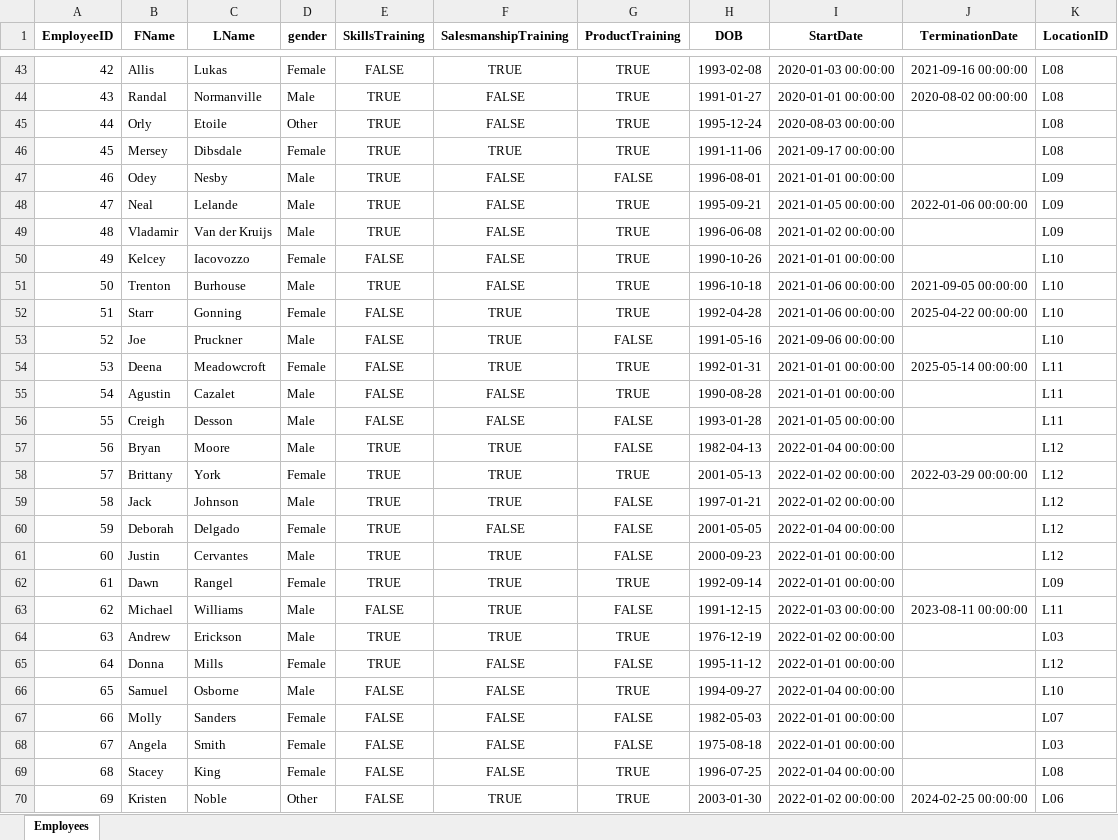
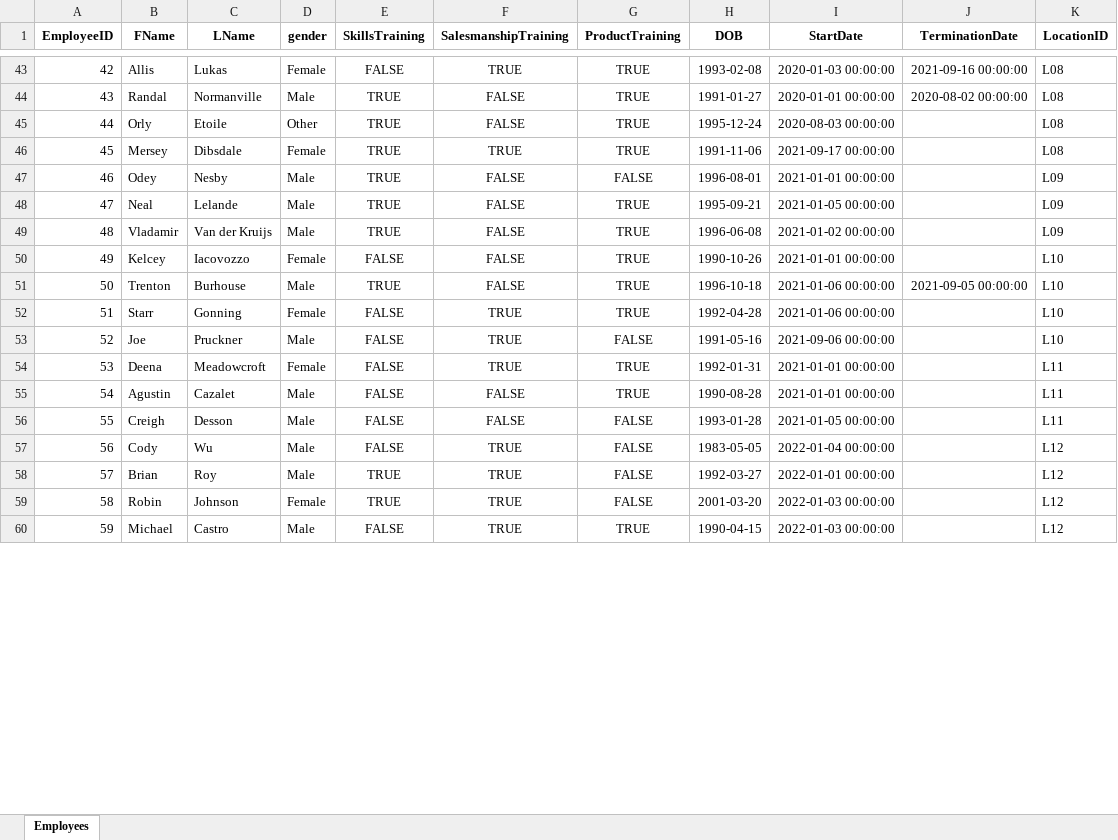
Before and after one commit to diwanashita/ace-bikes-data-transformation, an Excel workbook: data_full/Employees.xlsx, sheet Employees, drawn as a sheet; only a part is shown, gaps mark what is left out; values as stored, in another font and other column widths than the file's, no borders; removed rows and columns are numbered as before the commit, all else as after; the diff covers the shown part only; the diff names each change by its address in the sheet, - before the commit and + after, or states it on an @@ line.

```diff
--- a/data_full/Employees.xlsx (sheet Employees)
+++ b/data_full/Employees.xlsx (sheet Employees)
-J48 (TerminationDate): 2022-01-06 00:00:00
+J48 (TerminationDate): (empty)
-J52 (TerminationDate): 2025-04-22 00:00:00
+J52 (TerminationDate): (empty)
-J54 (TerminationDate): 2025-05-14 00:00:00
+J54 (TerminationDate): (empty)
-B57 (FName): Bryan
+B57 (FName): Cody
-C57 (LName): Moore
+C57 (LName): Wu
-E57 (SkillsTraining): TRUE
+E57 (SkillsTraining): FALSE
-H57 (DOB): 1982-04-13
+H57 (DOB): 1983-05-05
-row 58: 57 | Brittany | York | Female | TRUE | TRUE | TRUE | 2001-05-13 | 2022-01-02 00:00:00 | 2022-03-29 00:00:00 | L12
@@ column A (EmployeeID) renumbered between rows 58 and 82 @@
-B58 (FName): Jack
+B58 (FName): Brian
-C58 (LName): Johnson
+C58 (LName): Roy
-H58 (DOB): 1997-01-21
+H58 (DOB): 1992-03-27
-I58 (StartDate): 2022-01-02 00:00:00
+I58 (StartDate): 2022-01-01 00:00:00
-row 60: 59 | Deborah | Delgado | Female | TRUE | FALSE | FALSE | 2001-05-05 | 2022-01-04 00:00:00 |  | L12
-B59 (FName): Justin
+B59 (FName): Robin
-C59 (LName): Cervantes
+C59 (LName): Johnson
-D59 (gender): Male
+D59 (gender): Female
-H59 (DOB): 2000-09-23
+H59 (DOB): 2001-03-20
-I59 (StartDate): 2022-01-01 00:00:00
+I59 (StartDate): 2022-01-03 00:00:00
-row 62: 61 | Dawn | Rangel | Female | TRUE | TRUE | TRUE | 1992-09-14 | 2022-01-01 00:00:00 |  | L09
-C60 (LName): Williams
+C60 (LName): Castro
-G60 (ProductTraining): FALSE
+G60 (ProductTraining): TRUE
-H60 (DOB): 1991-12-15
+H60 (DOB): 1990-04-15
-J60 (TerminationDate): 2023-08-11 00:00:00
+J60 (TerminationDate): (empty)
-K60 (LocationID): L11
+K60 (LocationID): L12
-row 64: 63 | Andrew | Erickson | Male | TRUE | TRUE | TRUE | 1976-12-19 | 2022-01-02 00:00:00 |  | L03
-row 65: 64 | Donna | Mills | Female | TRUE | FALSE | FALSE | 1995-11-12 | 2022-01-01 00:00:00 |  | L12
-row 66: 65 | Samuel | Osborne | Male | FALSE | FALSE | TRUE | 1994-09-27 | 2022-01-04 00:00:00 |  | L10
-row 67: 66 | Molly | Sanders | Female | FALSE | FALSE | FALSE | 1982-05-03 | 2022-01-01 00:00:00 |  | L07
-row 68: 67 | Angela | Smith | Female | FALSE | FALSE | FALSE | 1975-08-18 | 2022-01-01 00:00:00 |  | L03
-row 69: 68 | Stacey | King | Female | FALSE | FALSE | TRUE | 1996-07-25 | 2022-01-04 00:00:00 |  | L08
-row 70: 69 | Kristen | Noble | Other | FALSE | TRUE | TRUE | 2003-01-30 | 2022-01-02 00:00:00 | 2024-02-25 00:00:00 | L06
```
Also changed, not shown: 6 added rows, 106 removed rows and 79 edited cells elsewhere in this sheet, data_full/Ace_Bikes_Data.xlsx, data_new/newEmployees.xlsx, 23 other files.
